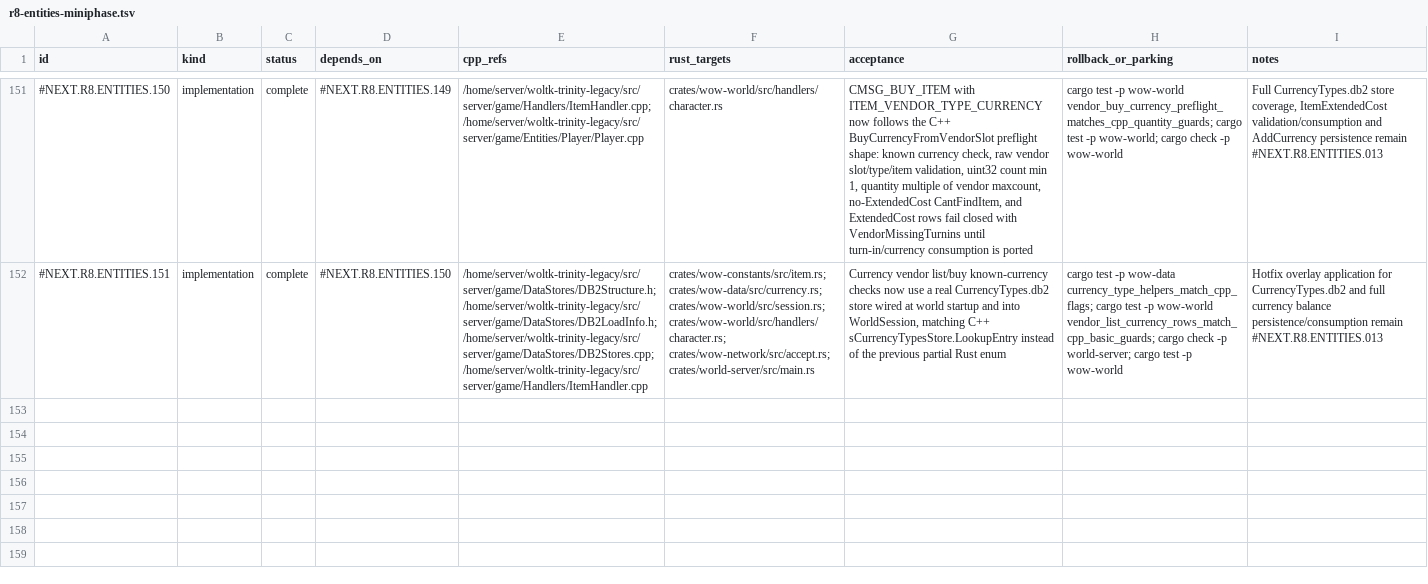
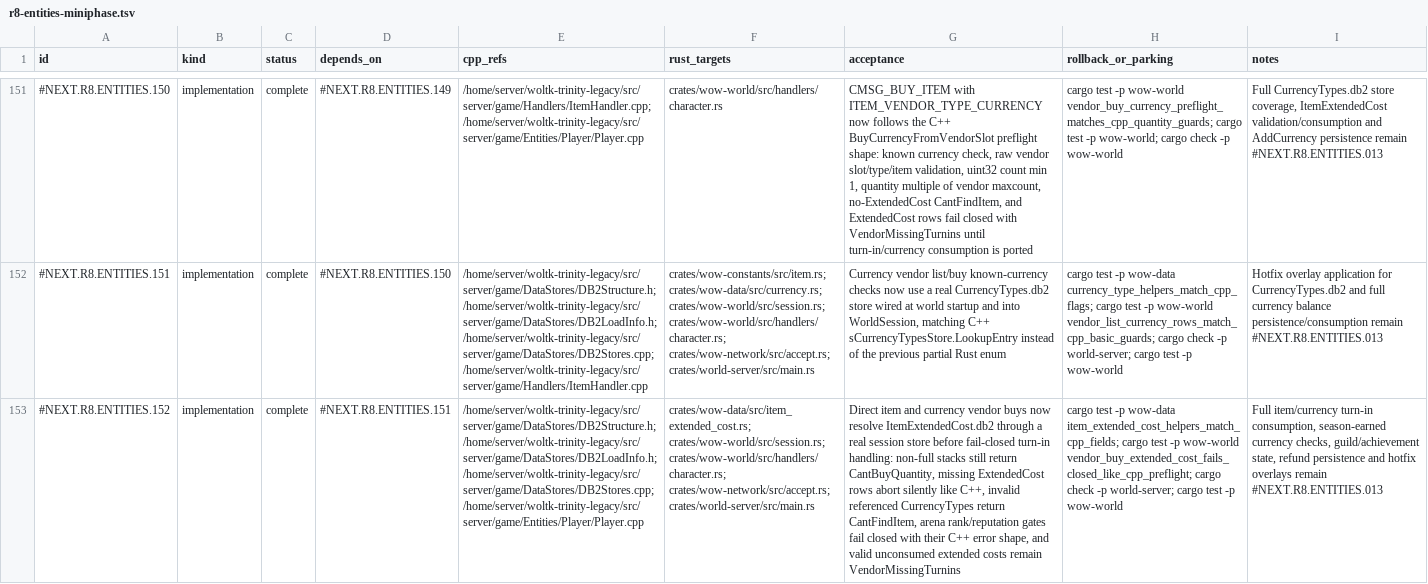
Before and after one commit to idairfguido/rustycore, a TSV file: docs/migration/inventory/r8-entities-miniphase.tsv, drawn as a sheet; only a part is shown, gaps mark what is left out; the diff names each change by its address in the sheet, - before the commit and + after, or states it on an @@ line.

Commit message:
fix(world): resolve vendor extended costs

```diff
--- a/docs/migration/inventory/r8-entities-miniphase.tsv
+++ b/docs/migration/inventory/r8-entities-miniphase.tsv
+row 153: #NEXT.R8.ENTITIES.152 | implementation | complete | #NEXT.R8.ENTITIES.151 | /home/server/woltk-trinity-legacy/src/server/game/DataStores/DB2Structure.h; /home/server/woltk-trinity-legacy/src/server/game/DataStores/DB2LoadInfo.h; /home/server/woltk-trinity-legacy/src/server/game/DataStores/DB2Stores.cpp; /home/server/woltk-trinity-legacy/src/server/game/Entities/Player/Player.cpp | crates/wow-data/src/item_extended_cost.rs; crates/wow-world/src/session.rs; crates/wow-world/src/handlers/character.rs; crates/wow-network/src/accept.rs; crates/world-server/src/main.rs | Direct item and currency vendor buys now resolve ItemExtendedCost.db2 through a real session store before fail-closed turn-in handling: non-full stacks still return CantBuyQuantity, missing ExtendedCost rows abort silently like C++, invalid referenced CurrencyTypes return CantFindItem, arena rank/reputation gates fail closed with their C++ error shape, and valid unconsumed extended costs remain VendorMissingTurnins | cargo test -p wow-data item_extended_cost_helpers_match_cpp_fields; cargo test -p wow-world vendor_buy_extended_cost_fails_closed_like_cpp_preflight; cargo check -p world-server; cargo test -p wow-world | Full item/currency turn-in consumption, season-earned currency checks, guild/achievement state, refund persistence and hotfix overlays remain #NEXT.R8.ENTITIES.013
```
Also changed, not shown: 6 other files.
